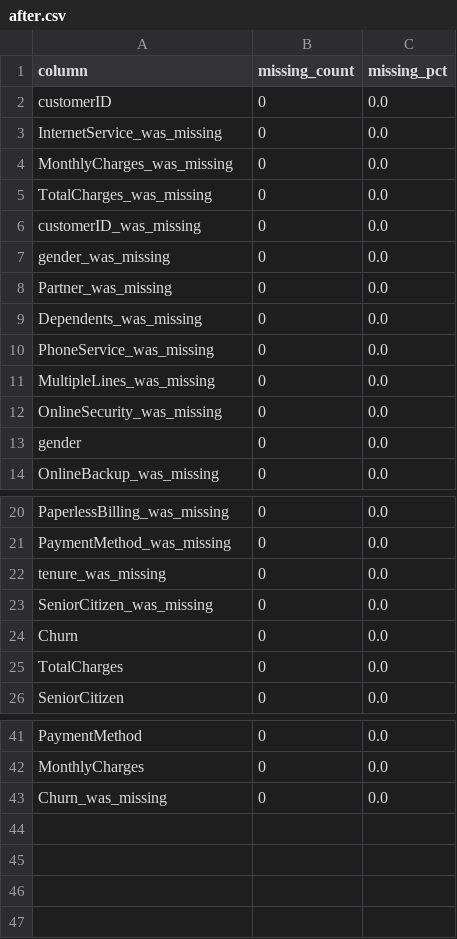
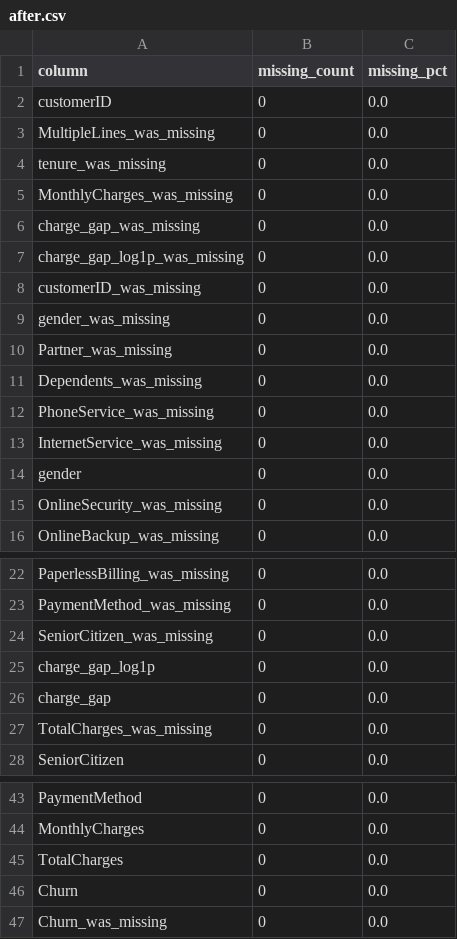
Before and after one commit to FabioAguiar/telco-customer-churn-analysis, a CSV file: reports/missing/after.csv, drawn as a sheet; only a part is shown, gaps mark what is left out.

Commit message:
Refino completo da etapa de Engenharia de Atributos — adição de cálculos NaN-safe (_safe_div, _signed_log1p) e correção da propagação de nulos em avg_charge_per_month, charge_gap e derivados. Todas as validações em N2 confirmam dataset íntegro, sem valores nulos residuais.

```diff
--- a/reports/missing/after.csv
+++ b/reports/missing/after.csv
@@ -2,5 +2,7 @@ column,missing_count,missing_pct
 customerID,0,0.0
-InternetService_was_missing,0,0.0
+MultipleLines_was_missing,0,0.0
+tenure_was_missing,0,0.0
 MonthlyCharges_was_missing,0,0.0
-TotalCharges_was_missing,0,0.0
+charge_gap_was_missing,0,0.0
+charge_gap_log1p_was_missing,0,0.0
 customerID_was_missing,0,0.0
@@ -10,5 +12,5 @@ Dependents_was_missing,0,0.0
 PhoneService_was_missing,0,0.0
-MultipleLines_was_missing,0,0.0
+InternetService_was_missing,0,0.0
+gender,0,0.0
 OnlineSecurity_was_missing,0,0.0
-gender,0,0.0
 OnlineBackup_was_missing,0,0.0
@@ -21,6 +23,6 @@ PaperlessBilling_was_missing,0,0.0
 PaymentMethod_was_missing,0,0.0
-tenure_was_missing,0,0.0
 SeniorCitizen_was_missing,0,0.0
-Churn,0,0.0
-TotalCharges,0,0.0
+charge_gap_log1p,0,0.0
+charge_gap,0,0.0
+TotalCharges_was_missing,0,0.0
 SeniorCitizen,0,0.0
@@ -42,2 +44,4 @@ PaymentMethod,0,0.0
 MonthlyCharges,0,0.0
+TotalCharges,0,0.0
+Churn,0,0.0
 Churn_was_missing,0,0.0
```
Also changed, not shown: reports/missing/before.csv, 9 other files.
